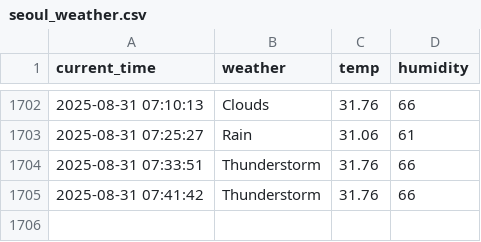
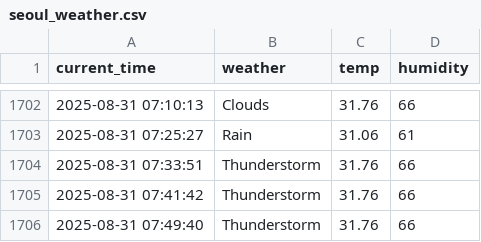
Before and after one commit to Heoboss/weather, a CSV file: seoul_weather.csv, drawn as a sheet; only a part is shown, gaps mark what is left out; the diff names each change by its address in the sheet, - before the commit and + after, or states it on an @@ line.

```diff
--- a/seoul_weather.csv
+++ b/seoul_weather.csv
+row 1706: 2025-08-31 07:49:40 | Thunderstorm | 31.76 | 66
```
